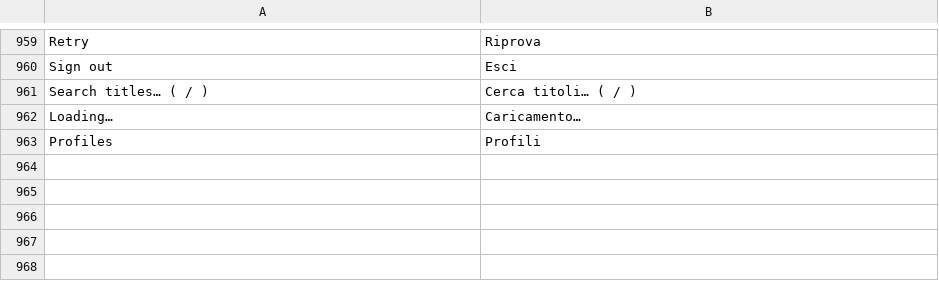
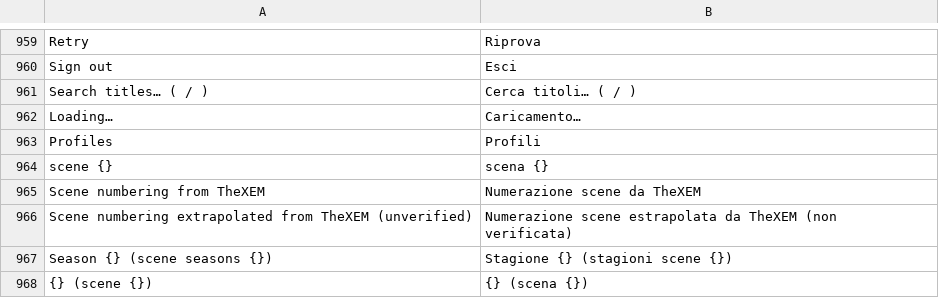
Before and after one commit to KvasFan/Kitsunarr, a TSV file: crates/kitsunarr-web/translations/it.tsv, drawn as a sheet; only a part is shown, gaps mark what is left out; the diff names each change by its address in the sheet, - before the commit and + after, or states it on an @@ line.

```diff
--- a/crates/kitsunarr-web/translations/it.tsv
+++ b/crates/kitsunarr-web/translations/it.tsv
+row 964: scene {} | scena {}
+row 965: Scene numbering from TheXEM | Numerazione scene da TheXEM
+row 966: Scene numbering extrapolated from TheXEM (unverified) | Numerazione scene estrapolata da TheXEM (non verificata)
+row 967: Season {} (scene seasons {}) | Stagione {} (stagioni scene {})
+row 968: {} (scene {}) | {} (scena {})
```
Also changed, not shown: 23 other files.
